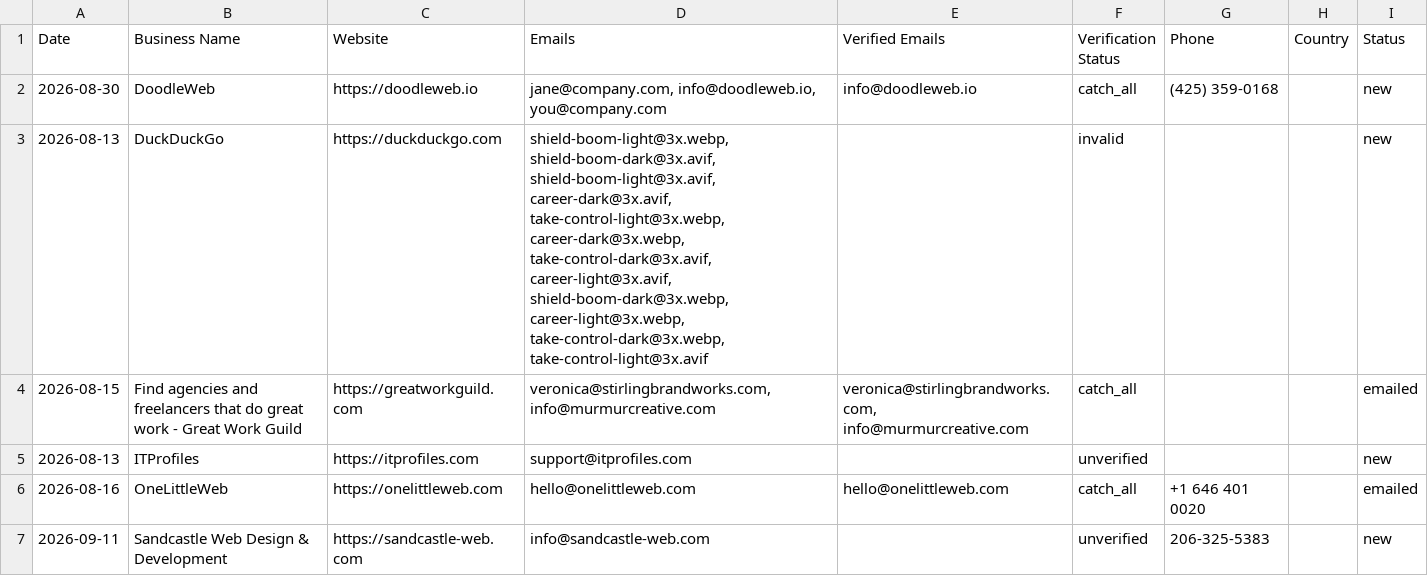
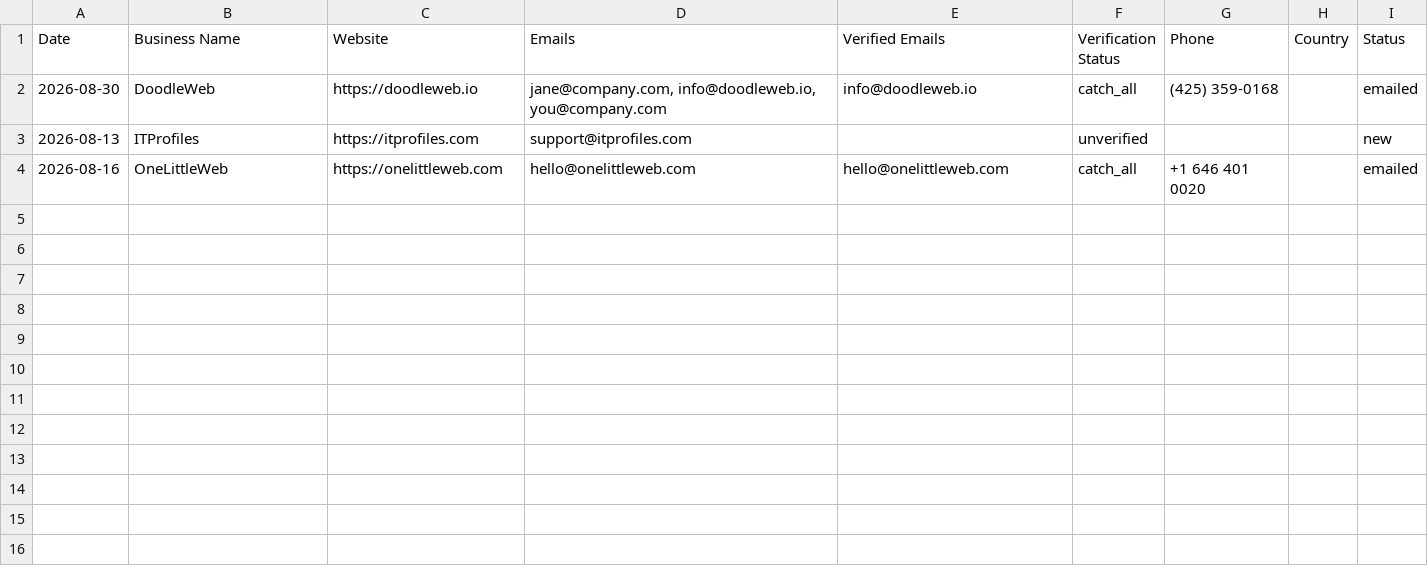
Before and after one commit to zestmastral-glitch/AI-B2B-Lead-Finder, a CSV file: data/results_Seattle_USA.csv, drawn as a sheet.

```diff
--- a/data/results_Seattle_USA.csv
+++ b/data/results_Seattle_USA.csv
@@ -1,7 +1,4 @@
 Date,Business Name,Website,Emails,Verified Emails,Verification Status,Phone,Country,Status
-2026-08-30,DoodleWeb,https://doodleweb.io,"jane@company.com, info@doodleweb.io, you@company.com",info@doodleweb.io,catch_all,(425) 359-0168,,new
-2026-08-13,DuckDuckGo,https://duckduckgo.com,"shield-boom-light@3x.webp, shield-boom-dark@3x.avif, shield-boom-light@3x.avif, career-dark@3x.avif, take-control-light@3x.webp, career-dark@3x.webp, take-control-dark@3x.avif, career-light@3x.avif, shield-boom-dark@3x.webp, career-light@3x.webp, take-control-dark@3x.webp, take-control-light@3x.avif",,invalid,,,new
-2026-08-15,Find agencies and freelancers that do great work - Great Work Guild,https://greatworkguild.com,"veronica@stirlingbrandworks.com, info@murmurcreative.com","veronica@stirlingbrandworks.com, info@murmurcreative.com",catch_all,,,emailed
+2026-08-30,DoodleWeb,https://doodleweb.io,"jane@company.com, info@doodleweb.io, you@company.com",info@doodleweb.io,catch_all,(425) 359-0168,,emailed
 2026-08-13,ITProfiles,https://itprofiles.com,support@itprofiles.com,,unverified,,,new
 2026-08-16,OneLittleWeb,https://onelittleweb.com,hello@onelittleweb.com,hello@onelittleweb.com,catch_all,+1 646 401 0020,,emailed
-2026-09-11,Sandcastle Web Design & Development,https://sandcastle-web.com,info@sandcastle-web.com,,unverified,206-325-5383,,new
```
